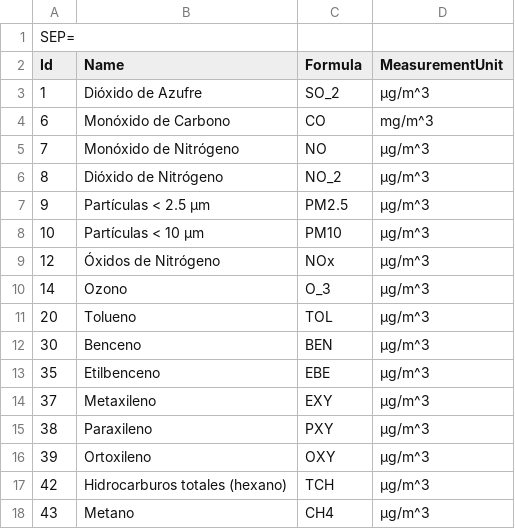
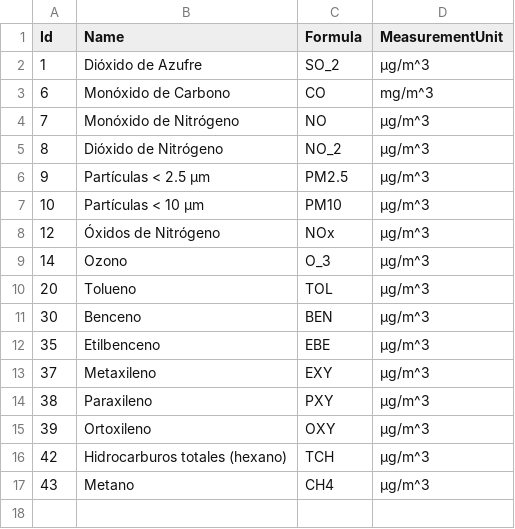
Before and after one commit to daniavfe/borealis, a CSV file: Borealis.PollutionParser/data/magnitudes.csv (was Borealis.PollutionParser/data/Measurements/magnitudes.csv), drawn as a sheet; the diff names each change by its address in the sheet, - before the commit and + after, or states it on an @@ line.

Commit message:
Añadido el parser de magnitudes y de estaciones

```diff
--- a/Borealis.PollutionParser/data/Measurements/magnitudes.csv
+++ b/Borealis.PollutionParser/data/magnitudes.csv
-row 1: SEP=
```
Also changed, not shown: 8 other files.
